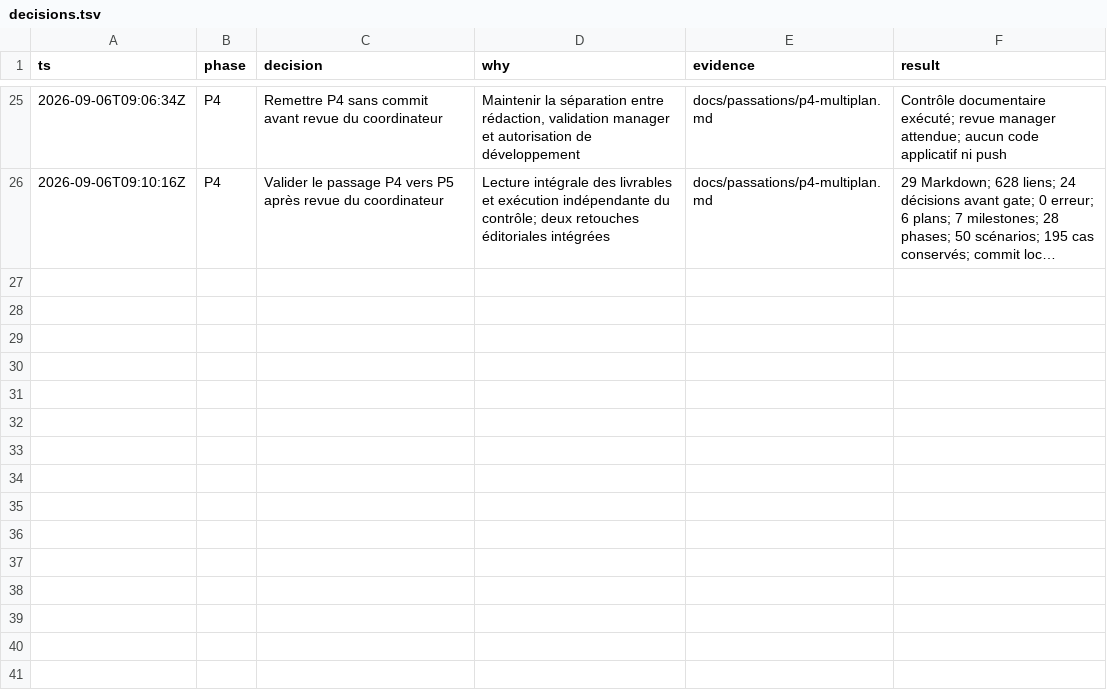
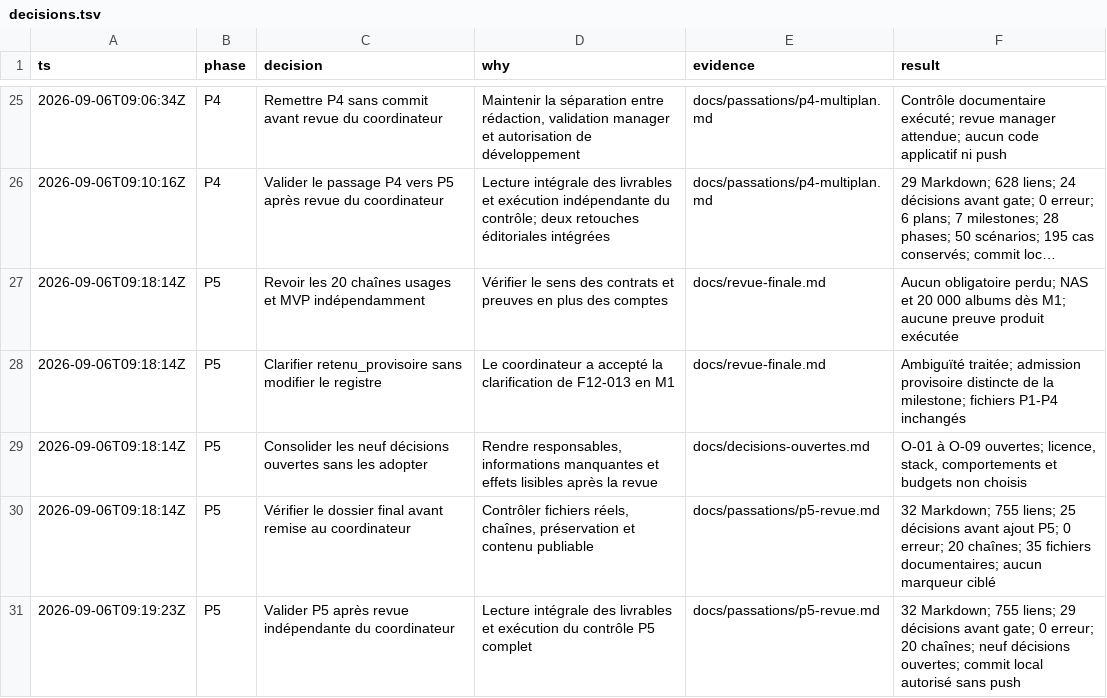
Before and after one commit to pascalandy/kuro, a TSV file: docs/decisions.tsv, drawn as a sheet; only a part is shown, gaps mark what is left out; long unchanged cells end in …; the diff names each change by its address in the sheet, - before the commit and + after, or states it on an @@ line.

Commit message:
docs(kuro): review coverage and consolidate open decisions

```diff
--- a/docs/decisions.tsv
+++ b/docs/decisions.tsv
+row 27: 2026-09-06T09:18:14Z | P5 | Revoir les 20 chaînes usages et MVP indépendamment | Vérifier le sens des contrats et preuves en plus des comptes | docs/revue-finale.md | Aucun obligatoire perdu; NAS et 20 000 albums dès M1; aucune preuve produit exécutée
+row 28: 2026-09-06T09:18:14Z | P5 | Clarifier retenu_provisoire sans modifier le registre | Le coordinateur a accepté la clarification de F12-013 en M1 | docs/revue-finale.md | Ambiguïté traitée; admission provisoire distincte de la milestone; fichiers P1-P4 inchangés
+row 29: 2026-09-06T09:18:14Z | P5 | Consolider les neuf décisions ouvertes sans les adopter | Rendre responsables, informations manquantes et effets lisibles après la revue | docs/decisions-ouvertes.md | O-01 à O-09 ouvertes; licence, stack, comportements et budgets non choisis
+row 30: 2026-09-06T09:18:14Z | P5 | Vérifier le dossier final avant remise au coordinateur | Contrôler fichiers réels, chaînes, préservation et contenu publiable | docs/passations/p5-revue.md | 32 Markdown; 755 liens; 25 décisions avant ajout P5; 0 erreur; 20 chaînes; 35 fichiers documentaires; aucun marqueur ciblé
+row 31: 2026-09-06T09:19:23Z | P5 | Valider P5 après revue indépendante du coordinateur | Lecture intégrale des livrables et exécution du contrôle P5 complet | docs/passations/p5-revue.md | 32 Markdown; 755 liens; 29 décisions avant gate; 0 erreur; 20 chaînes; neuf décisions ouvertes; commit local autorisé sans push
```
Also changed, not shown: 5 other files.
